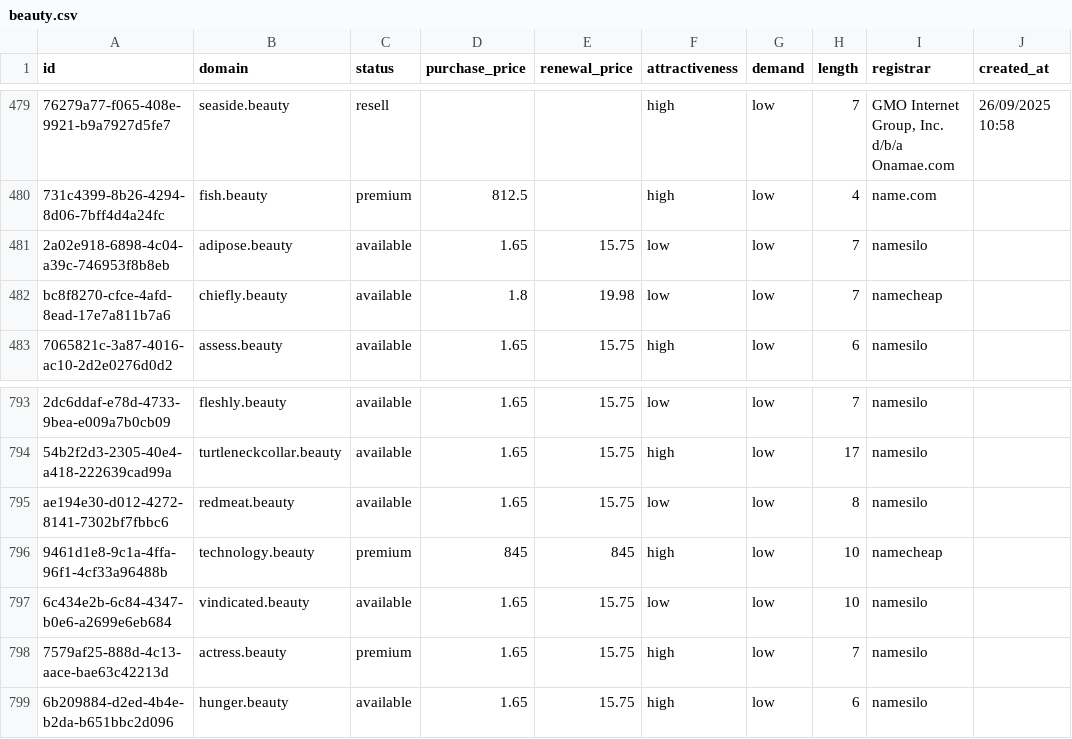
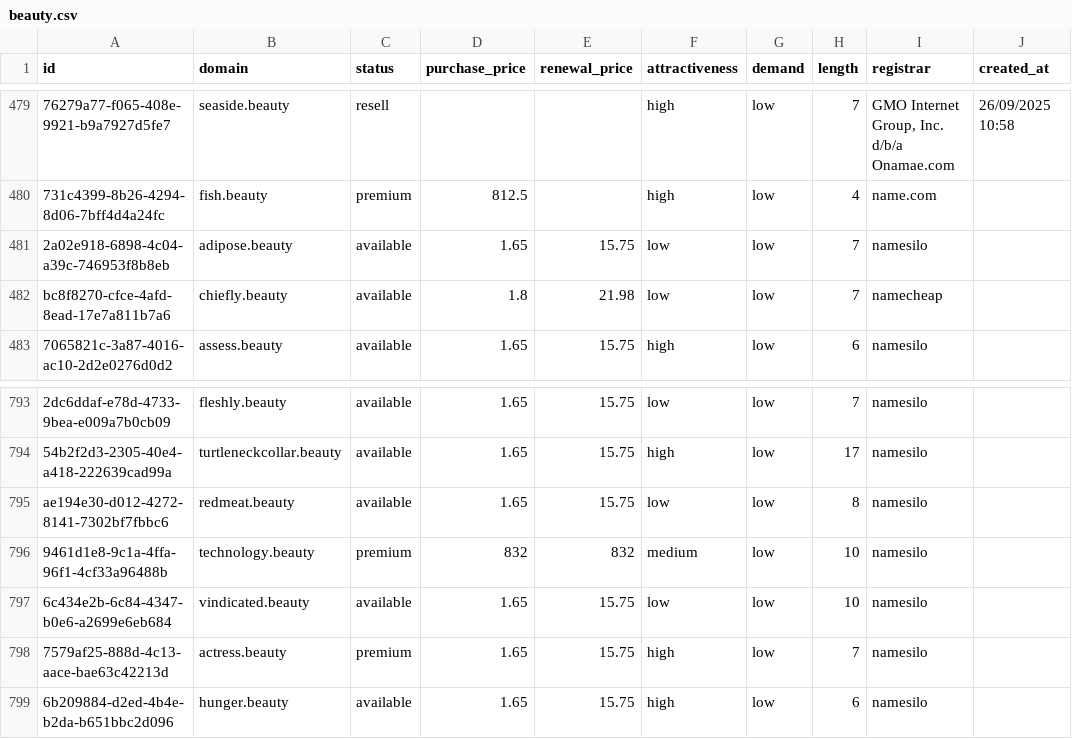
Before and after one commit to UniqueDomains/beauty-oneword-domains, a CSV file: beauty.csv, drawn as a sheet; only a part is shown, gaps mark what is left out; the diff names each change by its address in the sheet, - before the commit and + after, or states it on an @@ line.

Commit message:
Domains update

```diff
--- a/beauty.csv
+++ b/beauty.csv
-E482 (renewal_price): 19.98
+E482 (renewal_price): 21.98
-D796 (purchase_price): 845
+D796 (purchase_price): 832
-E796 (renewal_price): 845
+E796 (renewal_price): 832
-F796 (attractiveness): high
+F796 (attractiveness): medium
-I796 (registrar): namecheap
+I796 (registrar): namesilo
```
Also changed, not shown: 4 other files.
